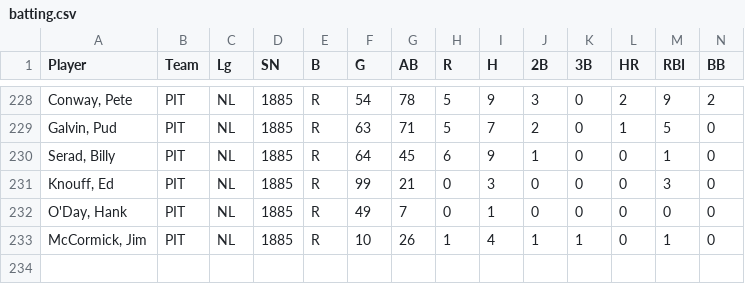
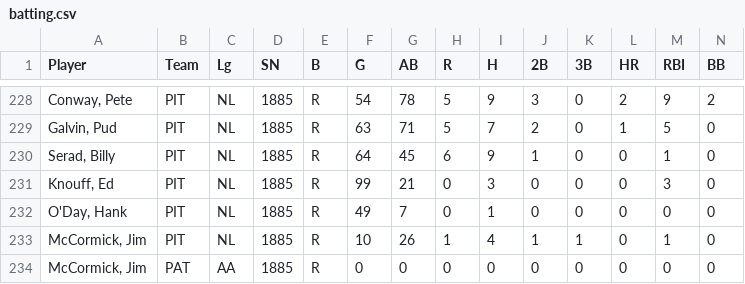
Before and after one commit to crazyjoe02/RewriteHistory, a CSV file: bbsite/data/1885/batting.csv, drawn as a sheet; only a part is shown, gaps mark what is left out; rows hold the shown columns only; the diff names each change by its address in the sheet, - before the commit and + after, or states it on an @@ line.

```diff
--- a/bbsite/data/1885/batting.csv
+++ b/bbsite/data/1885/batting.csv
+row 234: McCormick, Jim | PAT | AA | 1885 | R | 0 | 0 | 0 | 0 | 0 | 0 | 0 | 0 | 0
```
Also changed, not shown: bbsite/data/1885/pitching.csv, 2 other files.
